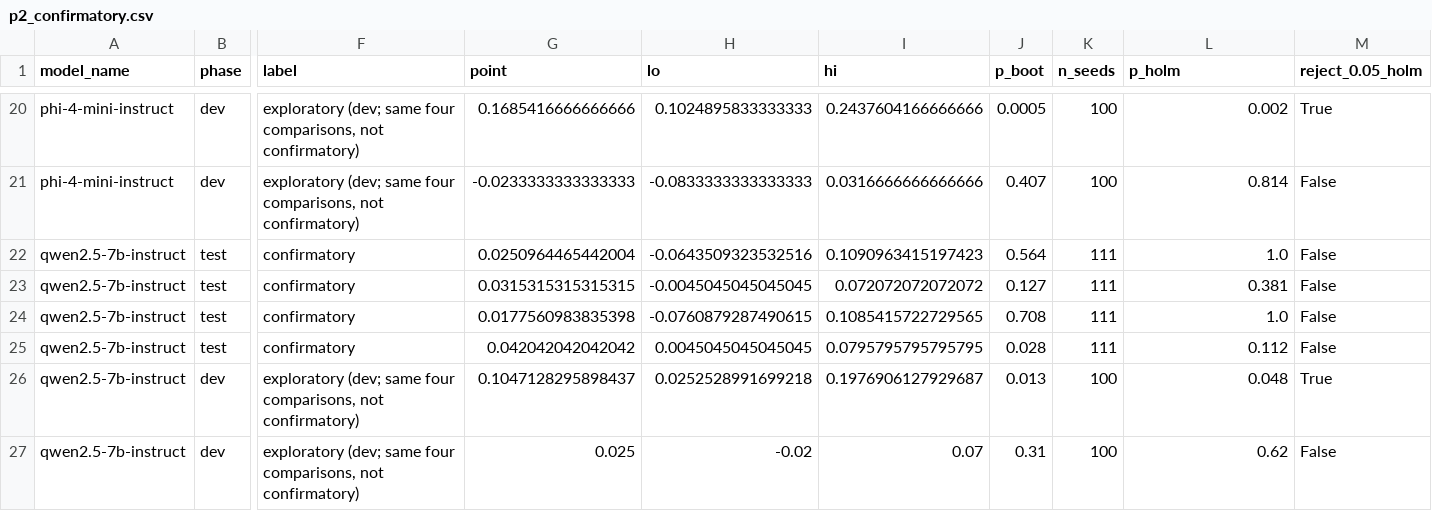
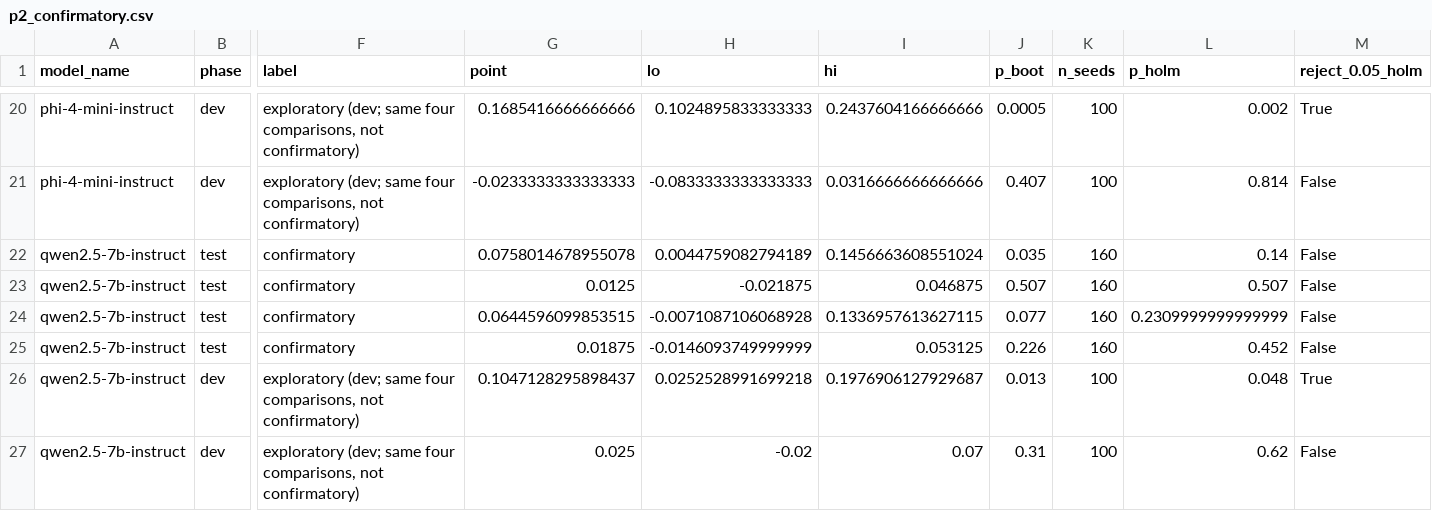
Before and after one commit to DevDaring/Cure_Audit_Benchmark, a CSV file: Code/CURE/results/v2/p2_confirmatory.csv, drawn as a sheet; only a part is shown, gaps mark what is left out; the diff covers the shown part only; the diff names each change by its address in the sheet, - before the commit and + after, or states it on an @@ line.

```diff
--- a/Code/CURE/results/v2/p2_confirmatory.csv
+++ b/Code/CURE/results/v2/p2_confirmatory.csv
-G22 (point): 0.0250964465442004
+G22 (point): 0.0758014678955078
-H22 (lo): -0.0643509323532516
+H22 (lo): 0.0044759082794189
-I22 (hi): 0.1090963415197423
+I22 (hi): 0.1456663608551024
-J22 (p_boot): 0.564
+J22 (p_boot): 0.035
-K22:K25 (n_seeds): 111
+K22:K25 (n_seeds): 160
-L22 (p_holm): 1.0
+L22 (p_holm): 0.14
-G23 (point): 0.0315315315315315
+G23 (point): 0.0125
-H23 (lo): -0.0045045045045045
+H23 (lo): -0.021875
-I23 (hi): 0.072072072072072
+I23 (hi): 0.046875
-J23 (p_boot): 0.127
+J23 (p_boot): 0.507
-L23 (p_holm): 0.381
+L23 (p_holm): 0.507
-G24 (point): 0.0177560983835398
+G24 (point): 0.0644596099853515
-H24 (lo): -0.0760879287490615
+H24 (lo): -0.0071087106068928
-I24 (hi): 0.1085415722729565
+I24 (hi): 0.1336957613627115
-J24 (p_boot): 0.708
+J24 (p_boot): 0.077
-L24 (p_holm): 1.0
+L24 (p_holm): 0.2309999999999999
-G25 (point): 0.042042042042042
+G25 (point): 0.01875
-H25 (lo): 0.0045045045045045
+H25 (lo): -0.0146093749999999
-I25 (hi): 0.0795795795795795
+I25 (hi): 0.053125
-J25 (p_boot): 0.028
+J25 (p_boot): 0.226
-L25 (p_holm): 0.112
+L25 (p_holm): 0.452
```
Also changed, not shown: 25 edited cells elsewhere in this file, 18 other files.
